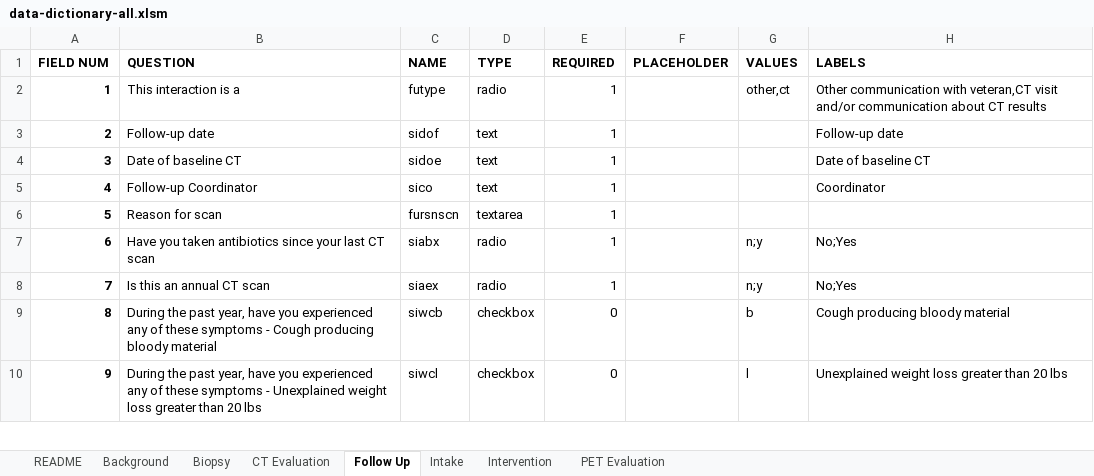
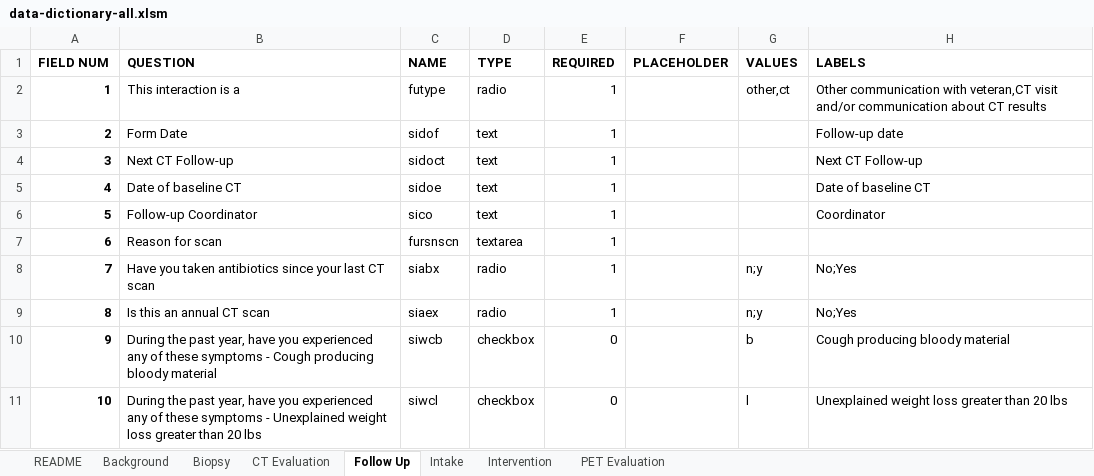
Before and after one commit to ParaxialTechnologies/SAMI-VAPALS-ELCAP, an Excel workbook: docs/form-fields/data-dictionary-all.xlsm, sheet Follow Up, drawn as a sheet; only a part is shown; values as stored, in another font and other column widths than the file's, no borders; addresses are those after the commit; the diff names each change by its address in the sheet, - before the commit and + after, or states it on an @@ line.

```diff
--- a/docs/form-fields/data-dictionary-all.xlsm (sheet Follow Up)
+++ b/docs/form-fields/data-dictionary-all.xlsm (sheet Follow Up)
-B3 (QUESTION): Follow-up date
+B3 (QUESTION): Form Date
+row 4: 3 | Next CT Follow-up | sidoct | text | 1 |  |  | Next CT Follow-up
@@ column A (FIELD NUM) renumbered from row 5 down @@
```
Also changed, not shown: sheet Biopsy, sheet Intervention, sheet Intake, sheet README, 4 other files.
